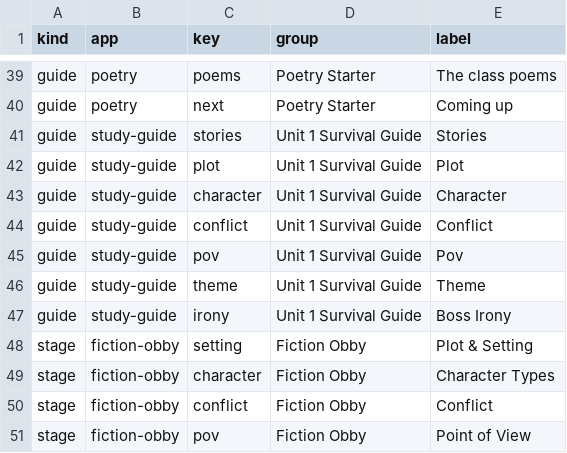
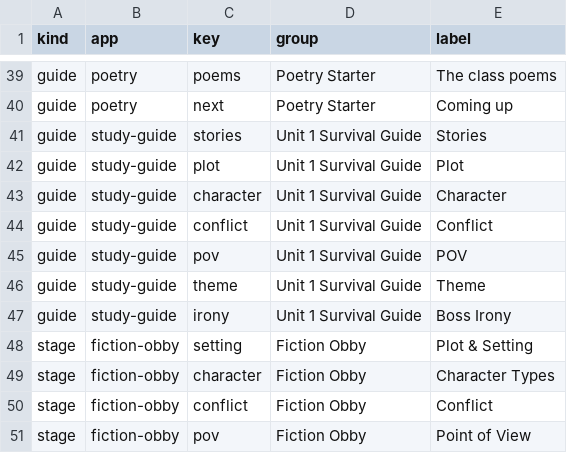
Before and after one commit to jnapoleone/english-games, a CSV file: report/map.csv, drawn as a sheet; only a part is shown, gaps mark what is left out.

```diff
--- a/report/map.csv
+++ b/report/map.csv
@@ -44,3 +44,3 @@ guide,study-guide,character,Unit 1 Survival Guide,Character
 guide,study-guide,conflict,Unit 1 Survival Guide,Conflict
-guide,study-guide,pov,Unit 1 Survival Guide,Pov
+guide,study-guide,pov,Unit 1 Survival Guide,POV
 guide,study-guide,theme,Unit 1 Survival Guide,Theme
```
Also changed, not shown: 1 other file.
